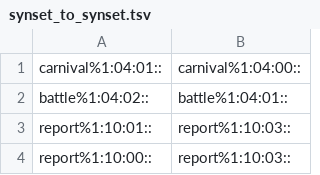
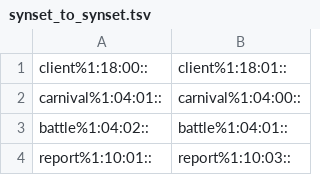
Before and after one commit to aalgirdas/wordnet_onto, a TSV file: synset_to_synset.tsv, drawn as a sheet; only a part is shown; the shorter side is filled out with more unchanged rows.

Commit message:
Update synset_to_synset.tsv

```diff
--- a/synset_to_synset.tsv
+++ b/synset_to_synset.tsv
@@ -1 +1,2 @@
+client%1:18:00::	client%1:18:01::
 carnival%1:04:01::	carnival%1:04:00::
```
